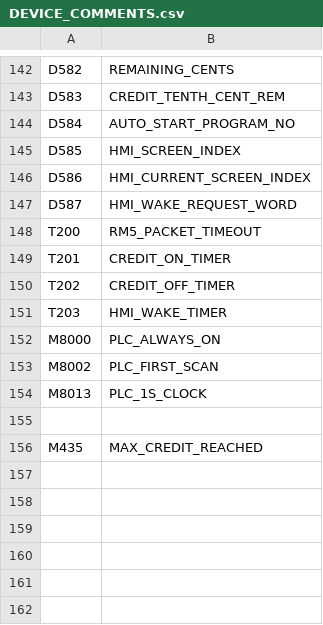
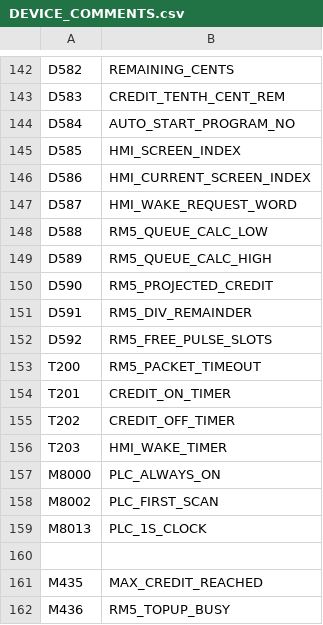
Before and after one commit to RobertRupa/PLC_HMI_PITSTART, a CSV file: plc/DEVICE_COMMENTS.csv, drawn as a sheet; only a part is shown, gaps mark what is left out.

Commit message:
Add V1.5.1 device comments

```diff
--- a/plc/DEVICE_COMMENTS.csv
+++ b/plc/DEVICE_COMMENTS.csv
@@ -147,2 +147,7 @@ D586,HMI_CURRENT_SCREEN_INDEX
 D587,HMI_WAKE_REQUEST_WORD
+D588,RM5_QUEUE_CALC_LOW
+D589,RM5_QUEUE_CALC_HIGH
+D590,RM5_PROJECTED_CREDIT
+D591,RM5_DIV_REMAINDER
+D592,RM5_FREE_PULSE_SLOTS
 T200,RM5_PACKET_TIMEOUT
@@ -156 +161,2 @@ M8013,PLC_1S_CLOCK
 M435,MAX_CREDIT_REACHED
+M436,RM5_TOPUP_BUSY
```
